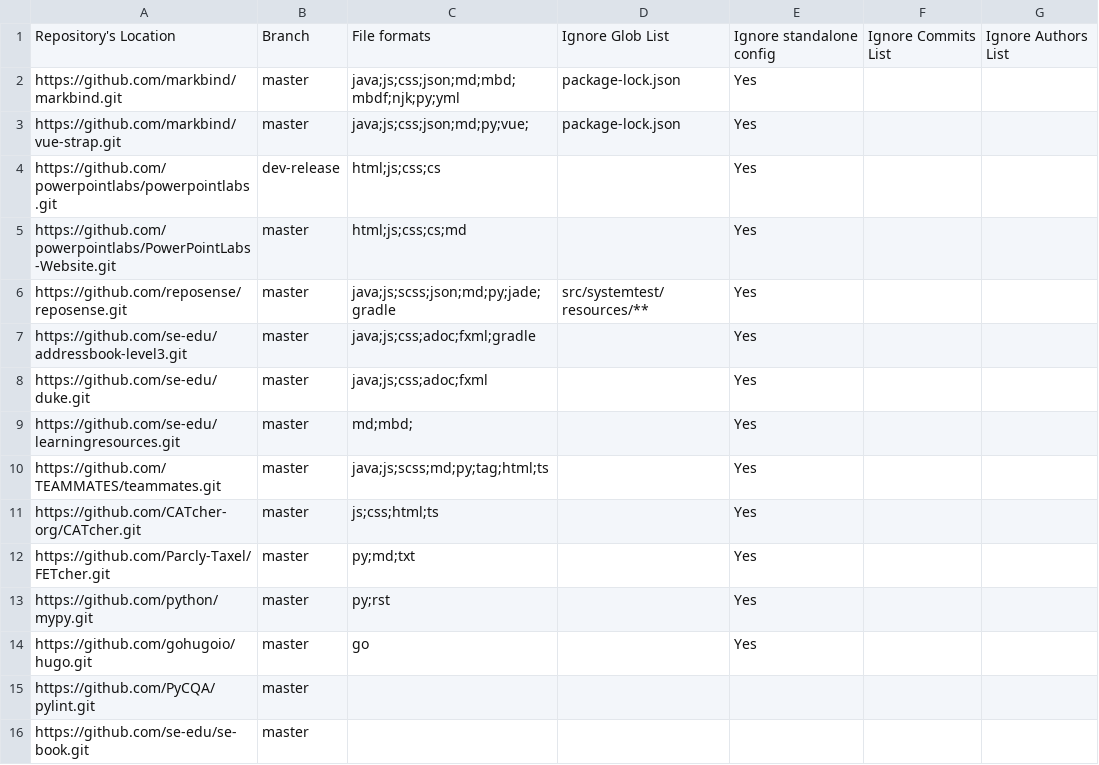
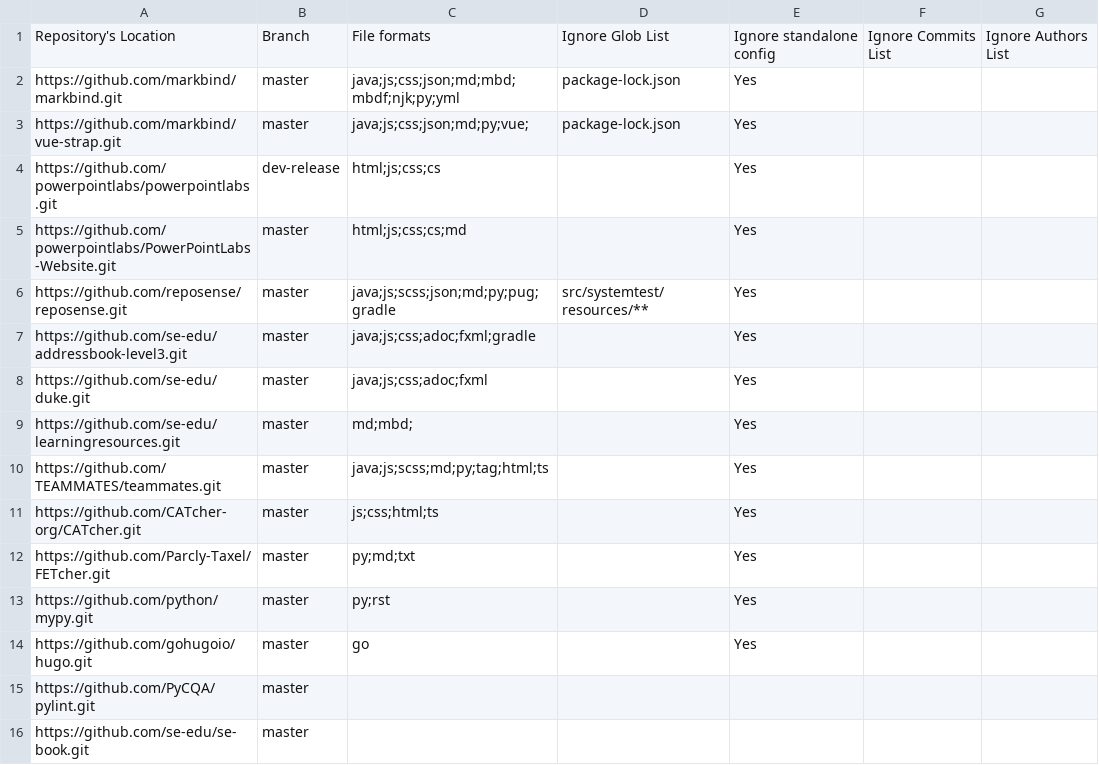
Before and after one commit to nus-cs3281/2020-dashboard, a CSV file: configs/repo-config.csv, drawn as a sheet.

Commit message:
RepoSense: Change jade to pug file type

```diff
--- a/configs/repo-config.csv
+++ b/configs/repo-config.csv
@@ -5,3 +5,3 @@ https://github.com/powerpointlabs/powerpointlabs.git,dev-release,html;js;css;cs,
 https://github.com/powerpointlabs/PowerPointLabs-Website.git,master,html;js;css;cs;md,,Yes,,
-https://github.com/reposense/reposense.git,master,java;js;scss;json;md;py;jade;gradle,src/systemtest/resources/**,Yes,,
+https://github.com/reposense/reposense.git,master,java;js;scss;json;md;py;pug;gradle,src/systemtest/resources/**,Yes,,
 https://github.com/se-edu/addressbook-level3.git,master,java;js;css;adoc;fxml;gradle,,Yes,,
```
